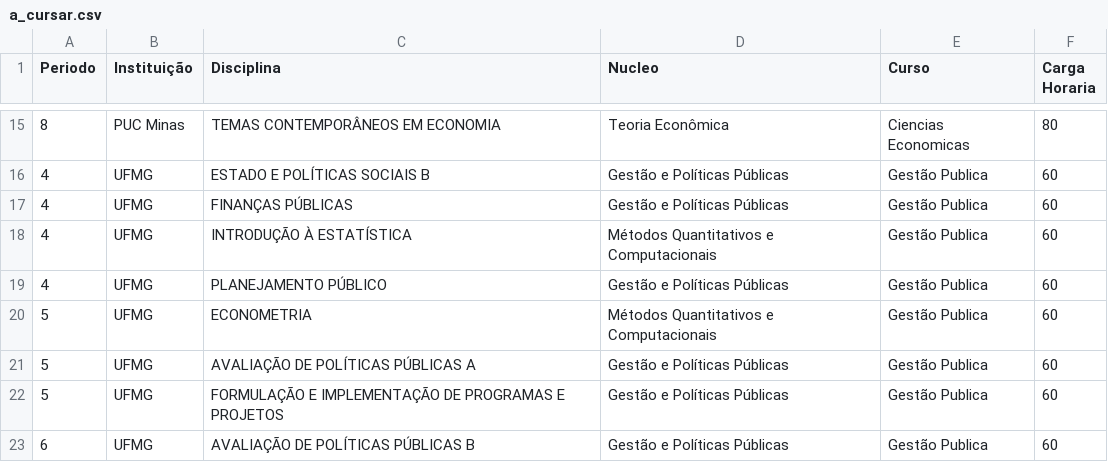
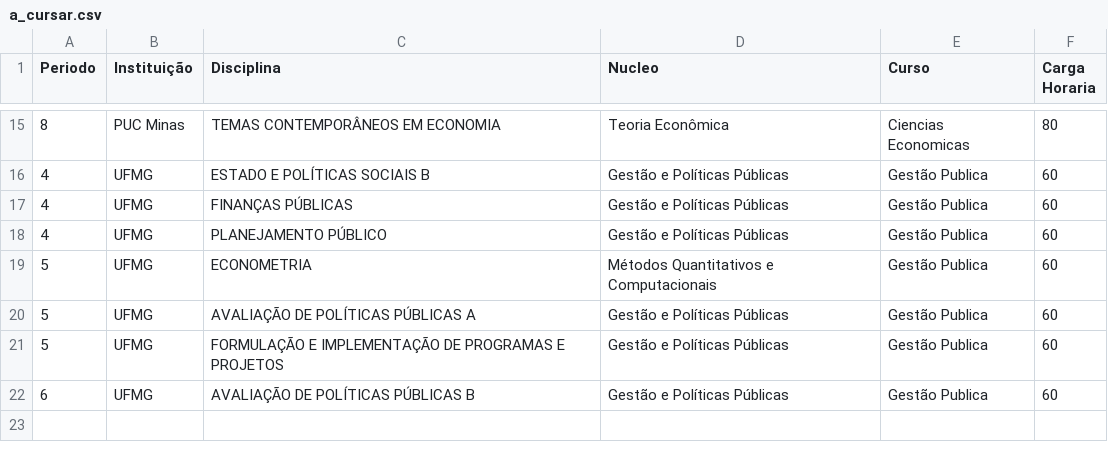
Before and after one commit to gsathler-vi/gsathler-vi.github.io, a CSV file: script/a_cursar.csv, drawn as a sheet; only a part is shown, gaps mark what is left out; the diff names each change by its address in the sheet, - before the commit and + after, or states it on an @@ line.

Commit message:
Update histórico: reorganize course categories and data, upgrade Quarto assets, add axe check, update search/sitemap, and sort nuclei strategically in generator script

```diff
--- a/script/a_cursar.csv
+++ b/script/a_cursar.csv
-row 18: 4 | UFMG | INTRODUÇÃO À ESTATÍSTICA | Métodos Quantitativos e Computacionais | Gestão Publica | 60
```
Also changed, not shown: 10 other files.
